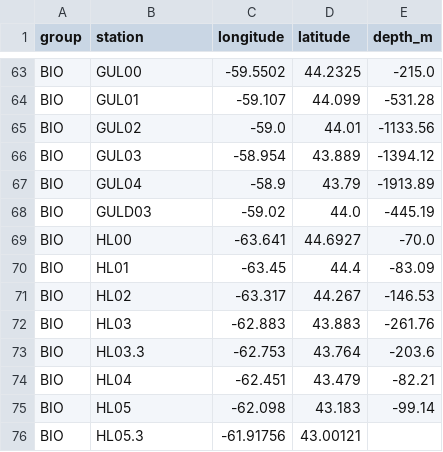
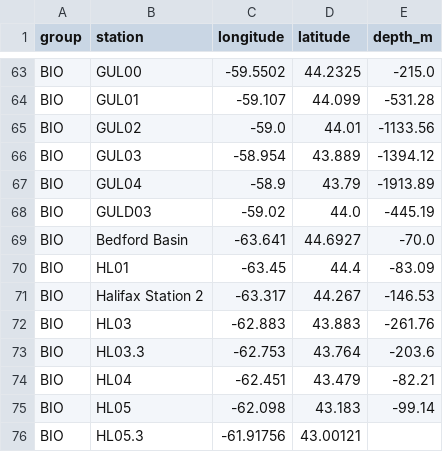
Before and after one commit to cioos-siooc/cioos-siooc_data_transform, a CSV file: projects/odf_transform/reference_stations.csv, drawn as a sheet; only a part is shown, gaps mark what is left out.

Commit message:
Update HL00 and HL02 stations to Bedford Basin and  Halifax station 2 respectively

```diff
--- a/projects/odf_transform/reference_stations.csv
+++ b/projects/odf_transform/reference_stations.csv
@@ -68,5 +68,5 @@ BIO,GUL04,-58.9,43.79,-1913.89
 BIO,GULD03,-59.02,44.0,-445.19
-BIO,HL00,-63.641,44.6927,-70.0
+BIO,"Bedford Basin",-63.641,44.6927,-70.0
 BIO,HL01,-63.45,44.4,-83.09
-BIO,HL02,-63.317,44.267,-146.53
+BIO,"Halifax Station 2",-63.317,44.267,-146.53
 BIO,HL03,-62.883,43.883,-261.76
```
